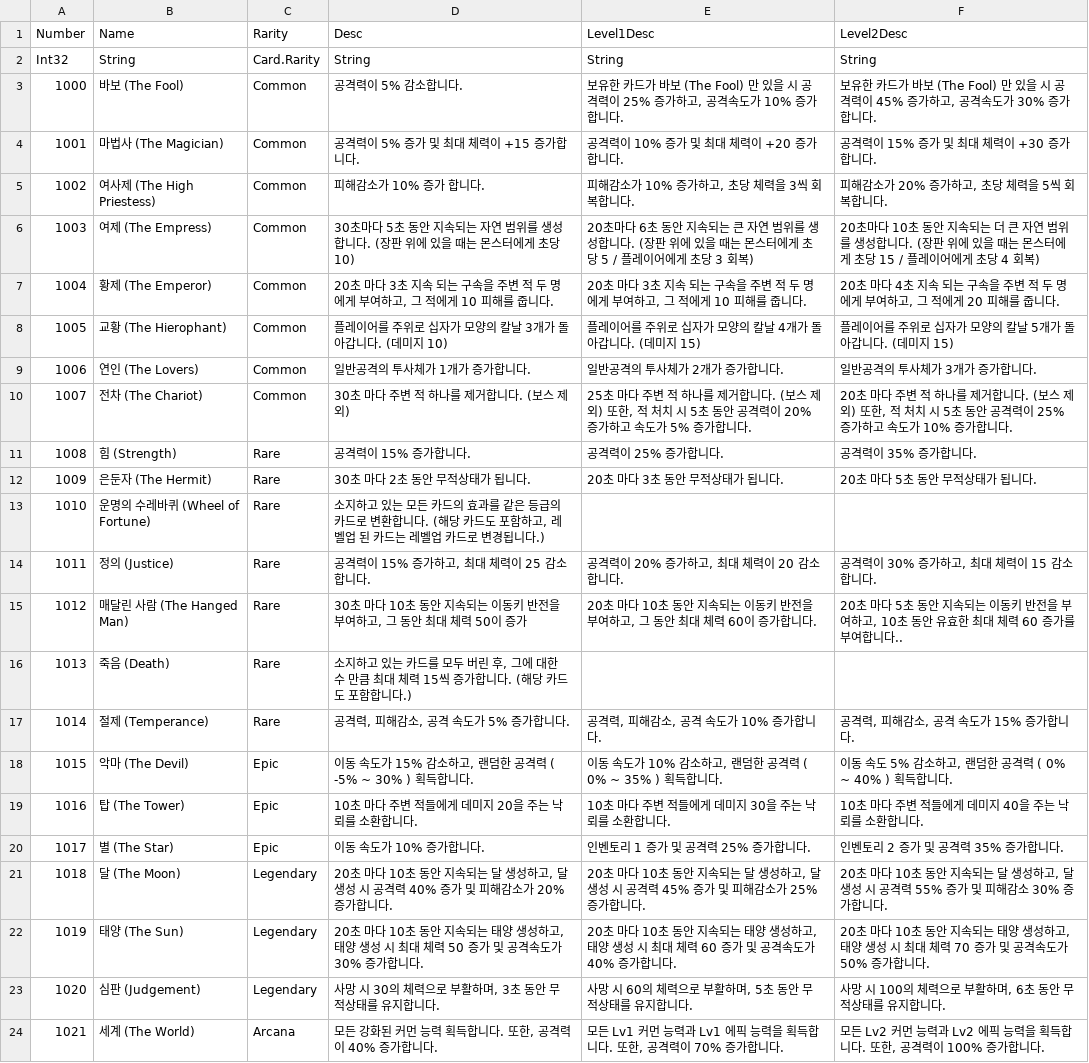
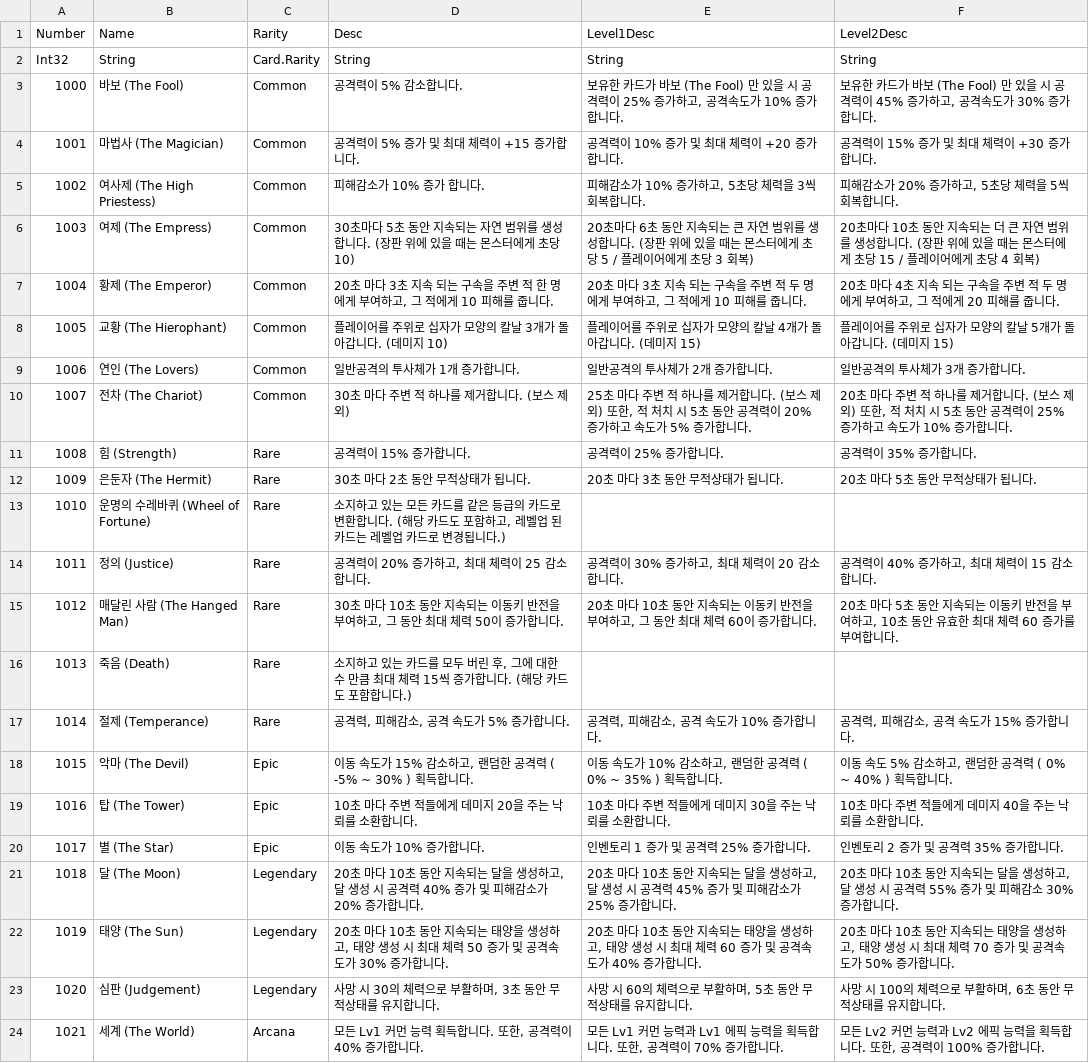
Before and after one commit to wata548/2026_summer_game_jam, a CSV file: Assets/Resources/Data/CardTable.csv, drawn as a sheet.

Commit message:
Fix card errors, add bleeding effect

```diff
--- a/Assets/Resources/Data/CardTable.csv
+++ b/Assets/Resources/Data/CardTable.csv
@@ -4,7 +4,7 @@
 "1001","마법사 (The Magician)","Common","공격력이 5% 증가 및 최대 체력이 +15 증가합니다.","공격력이 10% 증가 및 최대 체력이 +20 증가합니다.","공격력이 15% 증가 및 최대 체력이 +30 증가합니다."
-"1002","여사제 (The High Priestess)","Common","피해감소가 10% 증가 합니다.","피해감소가 10% 증가하고, 초당 체력을 3씩 회복합니다.","피해감소가 20% 증가하고, 초당 체력을 5씩 회복합니다."
+"1002","여사제 (The High Priestess)","Common","피해감소가 10% 증가 합니다.","피해감소가 10% 증가하고, 5초당 체력을 3씩 회복합니다.","피해감소가 20% 증가하고, 5초당 체력을 5씩 회복합니다."
 "1003","여제 (The Empress)","Common","30초마다 5초 동안 지속되는 자연 범위를 생성합니다. (장판 위에 있을 때는 몬스터에게 초당 10)","20초마다 6초 동안 지속되는 큰 자연 범위를 생성합니다. (장판 위에 있을 때는 몬스터에게 초당 5 / 플레이어에게 초당 3 회복)","20초마다 10초 동안 지속되는 더 큰 자연 범위를 생성합니다. (장판 위에 있을 때는 몬스터에게 초당 15 / 플레이어에게 초당 4 회복)"
-"1004","황제 (The Emperor)","Common","20초 마다 3초 지속 되는 구속을 주변 적 두 명에게 부여하고, 그 적에게 10 피해를 줍니다.","20초 마다 3초 지속 되는 구속을 주변 적 두 명에게 부여하고, 그 적에게 10 피해를 줍니다.","20초 마다 4초 지속 되는 구속을 주변 적 두 명에게 부여하고, 그 적에게 20 피해를 줍니다."
+"1004","황제 (The Emperor)","Common","20초 마다 3초 지속 되는 구속을 주변 적 한 명에게 부여하고, 그 적에게 10 피해를 줍니다.","20초 마다 3초 지속 되는 구속을 주변 적 두 명에게 부여하고, 그 적에게 10 피해를 줍니다.","20초 마다 4초 지속 되는 구속을 주변 적 두 명에게 부여하고, 그 적에게 20 피해를 줍니다."
 "1005","교황 (The Hierophant)","Common","플레이어를 주위로 십자가 모양의 칼날 3개가 돌아갑니다. (데미지 10)","플레이어를 주위로 십자가 모양의 칼날 4개가 돌아갑니다. (데미지 15)","플레이어를 주위로 십자가 모양의 칼날 5개가 돌아갑니다. (데미지 15)"
-"1006","연인 (The Lovers)","Common","일반공격의 투사체가 1개가 증가합니다.","일반공격의 투사체가 2개가 증가합니다.","일반공격의 투사체가 3개가 증가합니다."
+"1006","연인 (The Lovers)","Common","일반공격의 투사체가 1개 증가합니다.","일반공격의 투사체가 2개 증가합니다.","일반공격의 투사체가 3개 증가합니다."
 "1007","전차 (The Chariot)","Common","30초 마다 주변 적 하나를 제거합니다. (보스 제외)","25초 마다 주변 적 하나를 제거합니다. (보스 제외) 또한, 적 처치 시 5초 동안 공격력이 20% 증가하고 속도가 5% 증가합니다.","20초 마다 주변 적 하나를 제거합니다. (보스 제외) 또한, 적 처치 시 5초 동안 공격력이 25% 증가하고 속도가 10% 증가합니다."
@@ -12,5 +12,5 @@
 "1009","은둔자 (The Hermit)","Rare","30초 마다 2초 동안 무적상태가 됩니다.","20초 마다 3초 동안 무적상태가 됩니다.","20초 마다 5초 동안 무적상태가 됩니다."
-"1010","운명의 수레바퀴 (Wheel of Fortune)","Rare","소지하고 있는 모든 카드의 효과를 같은 등급의 카드로 변환합니다. (해당 카드도 포함하고, 레벨업 된 카드는 레벨업 카드로 변경됩니다.)"
-"1011","정의 (Justice)","Rare","공격력이 15% 증가하고, 최대 체력이 25 감소합니다.","공격력이 20% 증가하고, 최대 체력이 20 감소합니다.","공격력이 30% 증가하고, 최대 체력이 15 감소합니다."
-"1012","매달린 사람 (The Hanged Man)","Rare","30초 마다 10초 동안 지속되는 이동키 반전을 부여하고, 그 동안 최대 체력 50이 증가","20초 마다 10초 동안 지속되는 이동키 반전을 부여하고, 그 동안 최대 체력 60이 증가합니다.","20초 마다 5초 동안 지속되는 이동키 반전을 부여하고, 10초 동안 유효한 최대 체력 60 증가를 부여합니다.."
+"1010","운명의 수레바퀴 (Wheel of Fortune)","Rare","소지하고 있는 모든 카드를 같은 등급의 카드로 변환합니다. (해당 카드도 포함하고, 레벨업 된 카드는 레벨업 카드로 변경됩니다.)"
+"1011","정의 (Justice)","Rare","공격력이 20% 증가하고, 최대 체력이 25 감소합니다.","공격력이 30% 증가하고, 최대 체력이 20 감소합니다.","공격력이 40% 증가하고, 최대 체력이 15 감소합니다."
+"1012","매달린 사람 (The Hanged Man)","Rare","30초 마다 10초 동안 지속되는 이동키 반전을 부여하고, 그 동안 최대 체력 50이 증가합니다.","20초 마다 10초 동안 지속되는 이동키 반전을 부여하고, 그 동안 최대 체력 60이 증가합니다.","20초 마다 5초 동안 지속되는 이동키 반전을 부여하고, 10초 동안 유효한 최대 체력 60 증가를 부여합니다."
 "1013","죽음 (Death)","Rare","소지하고 있는 카드를 모두 버린 후, 그에 대한 수 만큼 최대 체력 15씩 증가합니다. (해당 카드도 포함합니다.)"
@@ -20,5 +20,5 @@
 "1017","별 (The Star)","Epic","이동 속도가 10% 증가합니다.","인벤토리 1 증가 및 공격력 25% 증가합니다.","인벤토리 2 증가 및 공격력 35% 증가합니다."
-"1018","달 (The Moon)","Legendary","20초 마다 10초 동안 지속되는 달 생성하고, 달 생성 시 공격력 40% 증가 및 피해감소가 20% 증가합니다.","20초 마다 10초 동안 지속되는 달 생성하고, 달 생성 시 공격력 45% 증가 및 피해감소가 25% 증가합니다.","20초 마다 10초 동안 지속되는 달 생성하고, 달 생성 시 공격력 55% 증가 및 피해감소 30% 증가합니다."
-"1019","태양 (The Sun)","Legendary","20초 마다 10초 동안 지속되는 태양 생성하고, 태양 생성 시 최대 체력 50 증가 및 공격속도가 30% 증가합니다.","20초 마다 10초 동안 지속되는 태양 생성하고, 태양 생성 시 최대 체력 60 증가 및 공격속도가 40% 증가합니다.","20초 마다 10초 동안 지속되는 태양 생성하고, 태양 생성 시 최대 체력 70 증가 및 공격속도가 50% 증가합니다."
+"1018","달 (The Moon)","Legendary","20초 마다 10초 동안 지속되는 달을 생성하고, 달 생성 시 공격력 40% 증가 및 피해감소가 20% 증가합니다.","20초 마다 10초 동안 지속되는 달을 생성하고, 달 생성 시 공격력 45% 증가 및 피해감소가 25% 증가합니다.","20초 마다 10초 동안 지속되는 달을 생성하고, 달 생성 시 공격력 55% 증가 및 피해감소 30% 증가합니다."
+"1019","태양 (The Sun)","Legendary","20초 마다 10초 동안 지속되는 태양을 생성하고, 태양 생성 시 최대 체력 50 증가 및 공격속도가 30% 증가합니다.","20초 마다 10초 동안 지속되는 태양을 생성하고, 태양 생성 시 최대 체력 60 증가 및 공격속도가 40% 증가합니다.","20초 마다 10초 동안 지속되는 태양을 생성하고, 태양 생성 시 최대 체력 70 증가 및 공격속도가 50% 증가합니다."
 "1020","심판 (Judgement)","Legendary","사망 시 30의 체력으로 부활하며, 3초 동안 무적상태를 유지합니다.","사망 시 60의 체력으로 부활하며, 5초 동안 무적상태를 유지합니다.","사망 시 100의 체력으로 부활하며, 6초 동안 무적상태를 유지합니다."
-"1021","세계 (The World)","Arcana","모든 강화된 커먼 능력 획득합니다. 또한, 공격력이 40% 증가합니다.","모든 Lv1 커먼 능력과 Lv1 에픽 능력을 획득합니다. 또한, 공격력이 70% 증가합니다.","모든 Lv2 커먼 능력과 Lv2 에픽 능력을 획득합니다. 또한, 공격력이 100% 증가합니다."
+"1021","세계 (The World)","Arcana","모든 Lv1 커먼 능력 획득합니다. 또한, 공격력이 40% 증가합니다.","모든 Lv1 커먼 능력과 Lv1 에픽 능력을 획득합니다. 또한, 공격력이 70% 증가합니다.","모든 Lv2 커먼 능력과 Lv2 에픽 능력을 획득합니다. 또한, 공격력이 100% 증가합니다."
```
Also changed, not shown: 12 other files.
